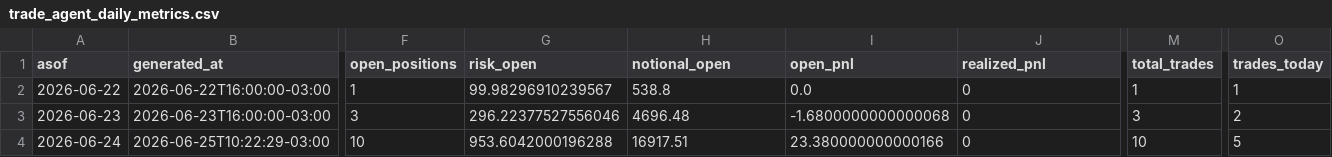
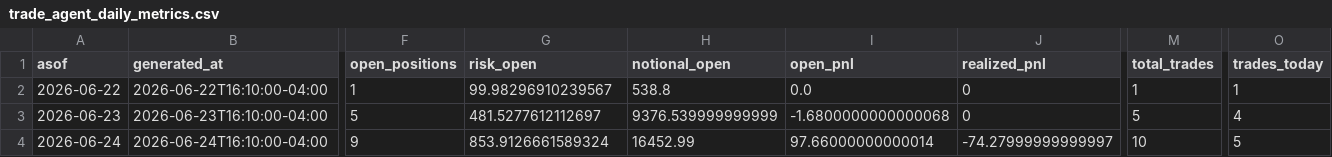
Before and after one commit to vmossini/radar-dashboard, a CSV file: trade_agent_daily_metrics.csv, drawn as a sheet; only a part is shown, gaps mark what is left out; the diff covers the shown part only; the diff names each change by its address in the sheet, - before the commit and + after, or states it on an @@ line.

```diff
--- a/trade_agent_daily_metrics.csv
+++ b/trade_agent_daily_metrics.csv
-B2 (generated_at): 2026-06-22T16:00:00-03:00
+B2 (generated_at): 2026-06-22T16:10:00-04:00
-B3 (generated_at): 2026-06-23T16:00:00-03:00
+B3 (generated_at): 2026-06-23T16:10:00-04:00
-F3 (open_positions): 3
+F3 (open_positions): 5
-G3 (risk_open): 296.22377527556046
+G3 (risk_open): 481.5277612112697
-H3 (notional_open): 4696.48
+H3 (notional_open): 9376.539999999999
-M3 (total_trades): 3
+M3 (total_trades): 5
-O3 (trades_today): 2
+O3 (trades_today): 4
-B4 (generated_at): 2026-06-25T10:22:29-03:00
+B4 (generated_at): 2026-06-24T16:10:00-04:00
-F4 (open_positions): 10
+F4 (open_positions): 9
-G4 (risk_open): 953.6042000196288
+G4 (risk_open): 853.9126661589324
-H4 (notional_open): 16917.51
+H4 (notional_open): 16452.99
-I4 (open_pnl): 23.380000000000166
+I4 (open_pnl): 97.66000000000014
-J4 (realized_pnl): 0
+J4 (realized_pnl): -74.27999999999997
```
Also changed, not shown: 44 edited cells elsewhere in this file, signal_journal.csv, trade_agent_events.csv, 2 other files.
